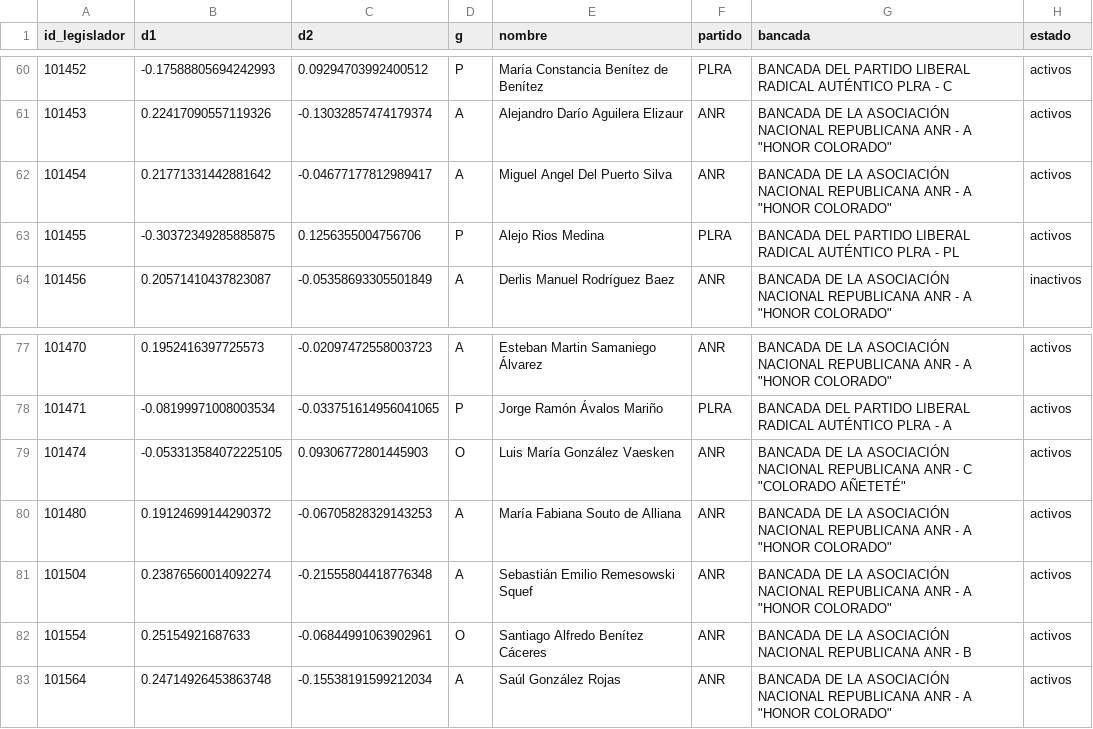
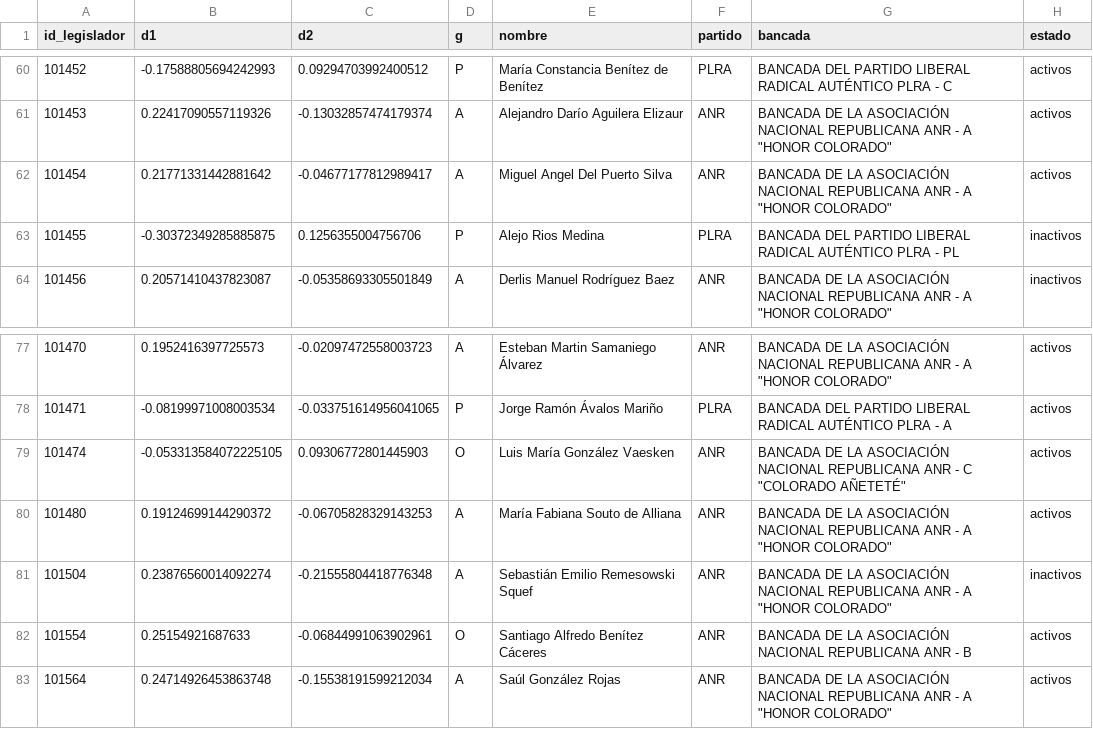
Before and after one commit to alanhlopez/congresopy, a CSV file: salidas/votometro/diputados/puntos_ideales.csv, drawn as a sheet; only a part is shown, gaps mark what is left out.

```diff
--- a/salidas/votometro/diputados/puntos_ideales.csv
+++ b/salidas/votometro/diputados/puntos_ideales.csv
@@ -62,3 +62,3 @@ id_legislador,d1,d2,g,nombre,partido,bancada,estado
 101454,0.21771331442881642,-0.04677177812989417,A,Miguel Angel Del Puerto Silva,ANR,"BANCADA DE LA ASOCIACIÓN NACIONAL REPUBLICANA ANR - A ""HONOR COLORADO""",activos
-101455,-0.30372349285885875,0.1256355004756706,P,Alejo Rios Medina,PLRA,BANCADA DEL PARTIDO LIBERAL RADICAL AUTÉNTICO PLRA - PL,activos
+101455,-0.30372349285885875,0.1256355004756706,P,Alejo Rios Medina,PLRA,BANCADA DEL PARTIDO LIBERAL RADICAL AUTÉNTICO PLRA - PL,inactivos
 101456,0.20571410437823087,-0.05358693305501849,A,Derlis Manuel Rodríguez Baez,ANR,"BANCADA DE LA ASOCIACIÓN NACIONAL REPUBLICANA ANR - A ""HONOR COLORADO""",inactivos
@@ -80,3 +80,3 @@ id_legislador,d1,d2,g,nombre,partido,bancada,estado
 101480,0.19124699144290372,-0.06705828329143253,A,María Fabiana Souto de Alliana,ANR,"BANCADA DE LA ASOCIACIÓN NACIONAL REPUBLICANA ANR - A ""HONOR COLORADO""",activos
-101504,0.23876560014092274,-0.21555804418776348,A,Sebastián Emilio Remesowski Squef,ANR,"BANCADA DE LA ASOCIACIÓN NACIONAL REPUBLICANA ANR - A ""HONOR COLORADO""",activos
+101504,0.23876560014092274,-0.21555804418776348,A,Sebastián Emilio Remesowski Squef,ANR,"BANCADA DE LA ASOCIACIÓN NACIONAL REPUBLICANA ANR - A ""HONOR COLORADO""",inactivos
 101554,0.25154921687633,-0.06844991063902961,O,Santiago Alfredo Benítez Cáceres,ANR,BANCADA DE LA ASOCIACIÓN NACIONAL REPUBLICANA ANR - B,activos
```
Also changed, not shown: salidas/votometro/senado/puntos_ideales.csv, 9 other files.
